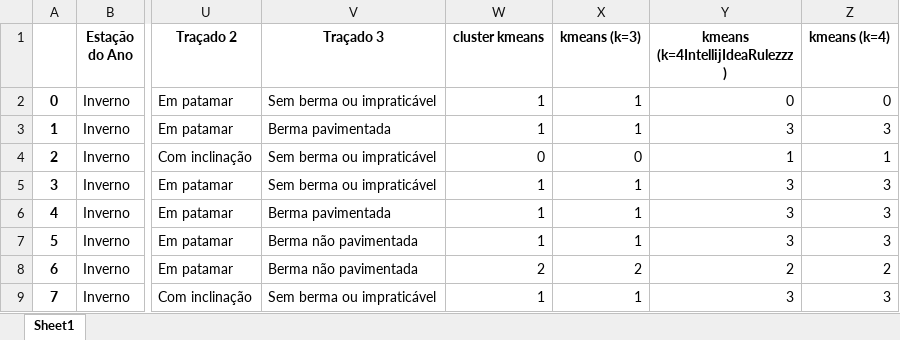
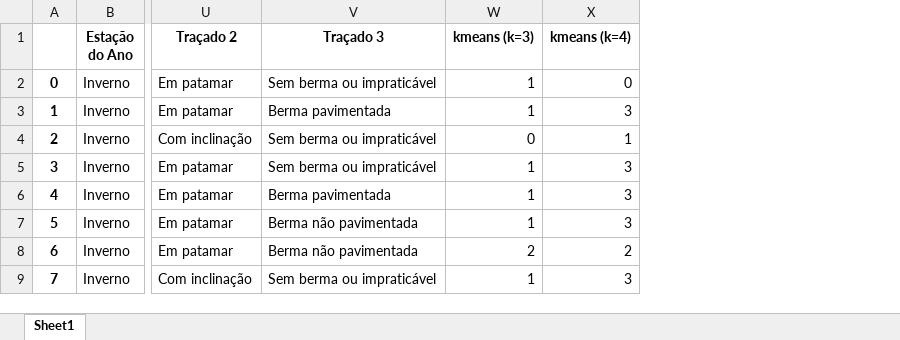
Before and after one commit to dfmce-iscte/ProjetoIAA, an Excel workbook: clusters.xlsx, sheet Sheet1, drawn as a sheet; only a part is shown, gaps mark what is left out; values as stored, in another font and other column widths than the file's, no borders; the diff names each change by its address in the sheet, - before the commit and + after, or states it on an @@ line.

Commit message:
Scatter plot clusters

```diff
--- a/clusters.xlsx (sheet Sheet1)
+++ b/clusters.xlsx (sheet Sheet1)
-column W (cluster kmeans), rows 2-9: 1 | 1 | 0 | 1 | 1 | 1 | 2 | 1
-column Y (kmeans (k=4IntellijIdeaRulezzz )), rows 2-9: 0 | 3 | 1 | 3 | 3 | 3 | 2 | 3
```
Also changed, not shown: 2 other files.
